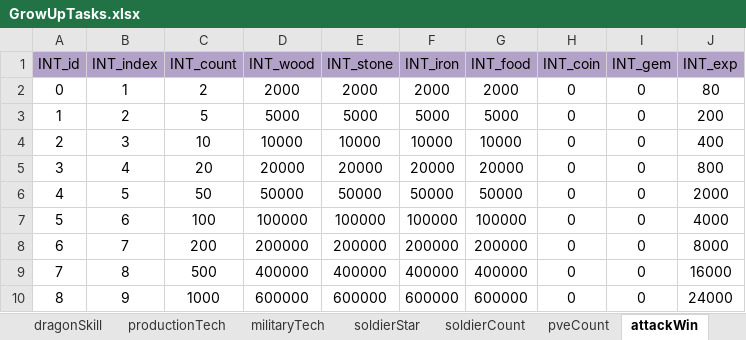
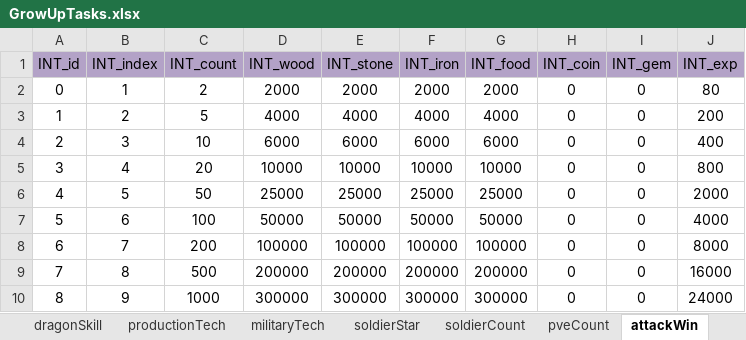
Before and after one commit to ModunZhang/kod_docs, an Excel workbook: datas/shared/GrowUpTasks.xlsx, sheet attackWin, drawn as a sheet; only a part is shown; values as stored, in another font and other column widths than the file's, no borders; the diff covers the shown part only; the diff names each change by its address in the sheet, - before the commit and + after, or states it on an @@ line.

```diff
--- a/datas/shared/GrowUpTasks.xlsx (sheet attackWin)
+++ b/datas/shared/GrowUpTasks.xlsx (sheet attackWin)
-D3 (INT_wood): 5000
+D3 (INT_wood): 4000
-E3 (INT_stone): 5000
+E3 (INT_stone): 4000
-F3 (INT_iron): 5000
+F3 (INT_iron): 4000
-G3 (INT_food): 5000
+G3 (INT_food): 4000
-D4 (INT_wood): 10000
+D4 (INT_wood): 6000
-E4 (INT_stone): 10000
+E4 (INT_stone): 6000
-F4 (INT_iron): 10000
+F4 (INT_iron): 6000
-G4 (INT_food): 10000
+G4 (INT_food): 6000
-D5 (INT_wood): 20000
+D5 (INT_wood): 10000
-E5 (INT_stone): 20000
+E5 (INT_stone): 10000
-F5 (INT_iron): 20000
+F5 (INT_iron): 10000
-G5 (INT_food): 20000
+G5 (INT_food): 10000
-D6 (INT_wood): 50000
+D6 (INT_wood): 25000
-E6 (INT_stone): 50000
+E6 (INT_stone): 25000
-F6 (INT_iron): 50000
+F6 (INT_iron): 25000
-G6 (INT_food): 50000
+G6 (INT_food): 25000
-D7 (INT_wood): 100000
+D7 (INT_wood): 50000
-E7 (INT_stone): 100000
+E7 (INT_stone): 50000
-F7 (INT_iron): 100000
+F7 (INT_iron): 50000
-G7 (INT_food): 100000
+G7 (INT_food): 50000
-D8 (INT_wood): 200000
+D8 (INT_wood): 100000
-E8 (INT_stone): 200000
+E8 (INT_stone): 100000
-F8 (INT_iron): 200000
+F8 (INT_iron): 100000
-G8 (INT_food): 200000
+G8 (INT_food): 100000
-D9 (INT_wood): 400000
+D9 (INT_wood): 200000
-E9 (INT_stone): 400000
+E9 (INT_stone): 200000
-F9 (INT_iron): 400000
+F9 (INT_iron): 200000
-G9 (INT_food): 400000
+G9 (INT_food): 200000
-D10 (INT_wood): 600000
+D10 (INT_wood): 300000
-E10 (INT_stone): 600000
+E10 (INT_stone): 300000
-F10 (INT_iron): 600000
+F10 (INT_iron): 300000
-G10 (INT_food): 600000
+G10 (INT_food): 300000
```
Also changed, not shown: 12 edited cells elsewhere in this sheet, sheet cityBuild, sheet dragonLevel, sheet strikeWin, datas/shared/PlayerInitData.xlsx.
